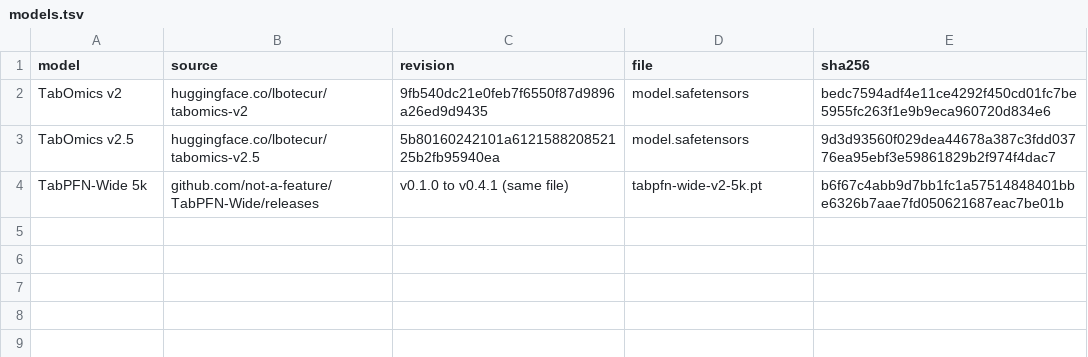
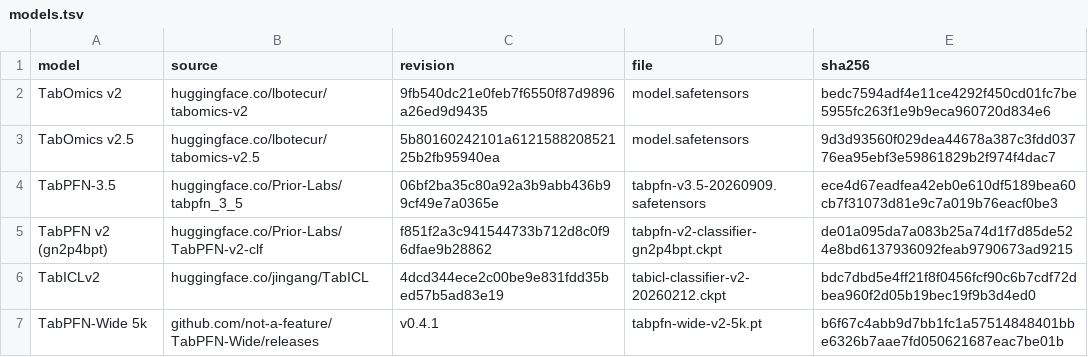
Before and after one commit to lbotecur/tabomics-paper, a TSV file: manifests/models.tsv, drawn as a sheet.

```diff
--- a/manifests/models.tsv
+++ b/manifests/models.tsv
@@ -3,2 +3,5 @@ TabOmics v2	huggingface.co/lbotecur/tabomics-v2	9fb540dc21e0feb7f6550f87d9896a26
 TabOmics v2.5	huggingface.co/lbotecur/tabomics-v2.5	5b80160242101a612158820852125b2fb95940ea	model.safetensors	9d3d93560f029dea44678a387c3fdd03776ea95ebf3e59861829b2f974f4dac7
-TabPFN-Wide 5k	github.com/not-a-feature/TabPFN-Wide/releases	v0.1.0 to v0.4.1 (same file)	tabpfn-wide-v2-5k.pt	b6f67c4abb9d7bb1fc1a57514848401bbe6326b7aae7fd050621687eac7be01b
+TabPFN-3.5	huggingface.co/Prior-Labs/tabpfn_3_5	06bf2ba35c80a92a3b9abb436b99cf49e7a0365e	tabpfn-v3.5-20260909.safetensors	ece4d67eadfea42eb0e610df5189bea60cb7f31073d81e9c7a019b76eacf0be3
+TabPFN v2 (gn2p4bpt)	huggingface.co/Prior-Labs/TabPFN-v2-clf	f851f2a3c941544733b712d8c0f96dfae9b28862	tabpfn-v2-classifier-gn2p4bpt.ckpt	de01a095da7a083b25a74d1f7d85de524e8bd6137936092feab9790673ad9215
+TabICLv2	huggingface.co/jingang/TabICL	4dcd344ece2c00be9e831fdd35bed57b5ad83e19	tabicl-classifier-v2-20260212.ckpt	bdc7dbd5e4ff21f8f0456fcf90c6b7cdf72dbea960f2d05b19bec19f9b3d4ed0
+TabPFN-Wide 5k	github.com/not-a-feature/TabPFN-Wide/releases	v0.4.1	tabpfn-wide-v2-5k.pt	b6f67c4abb9d7bb1fc1a57514848401bbe6326b7aae7fd050621687eac7be01b
```
Also changed, not shown: 6 other files.
